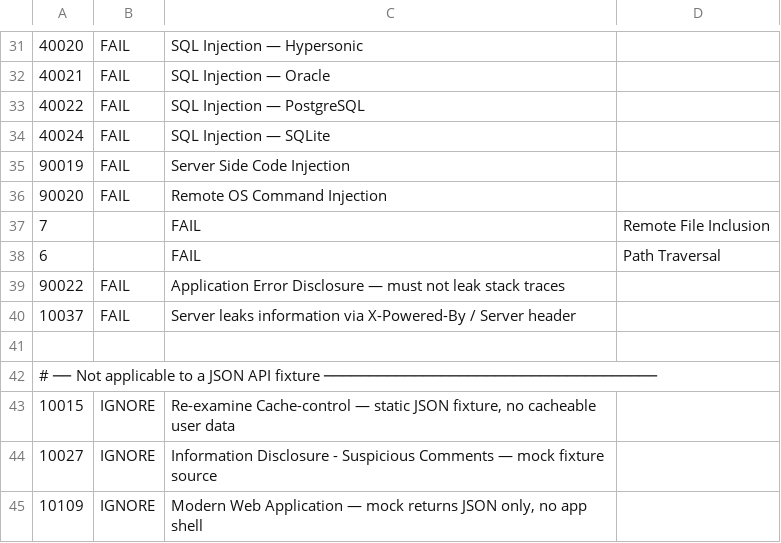
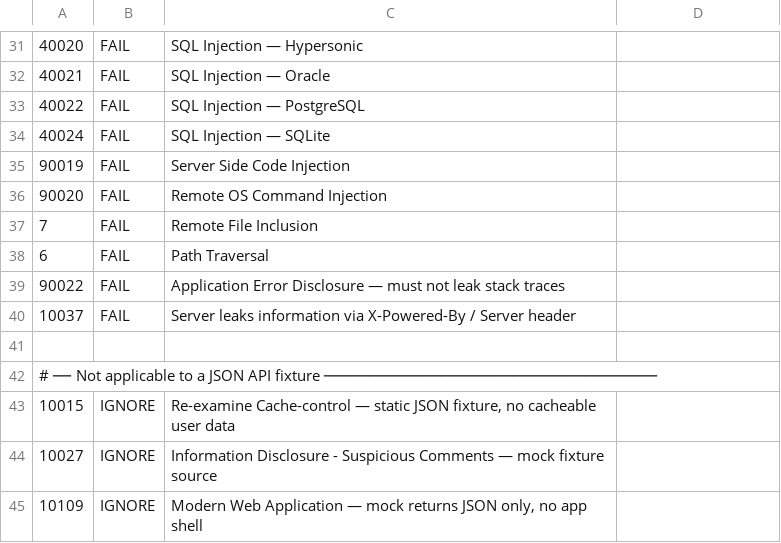
Before and after one commit to dbn1972/civitasone-suite, a TSV file: .zap/rules.tsv, drawn as a sheet; only a part is shown, gaps mark what is left out.

```diff
--- a/.zap/rules.tsv
+++ b/.zap/rules.tsv
@@ -36,4 +36,4 @@
 90020	FAIL	Remote OS Command Injection
-7		FAIL	Remote File Inclusion
-6		FAIL	Path Traversal
+7	FAIL	Remote File Inclusion
+6	FAIL	Path Traversal
 90022	FAIL	Application Error Disclosure — must not leak stack traces
```
Also changed, not shown: 21 other files.
